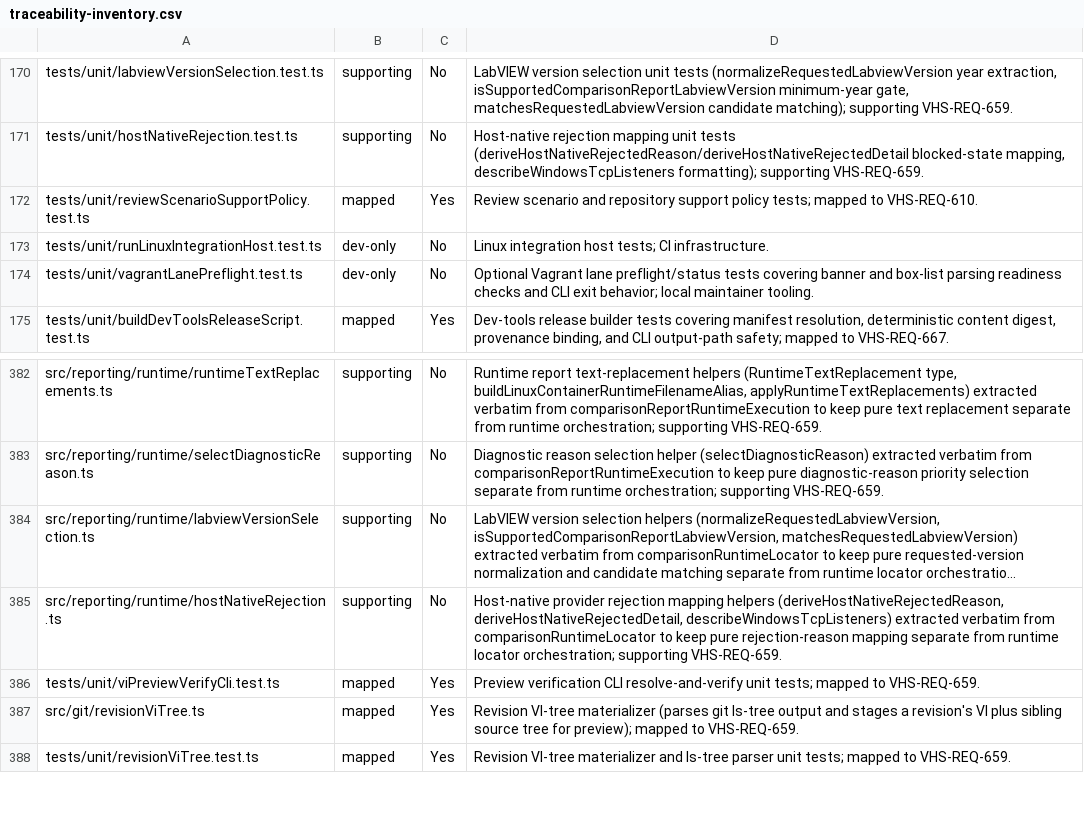
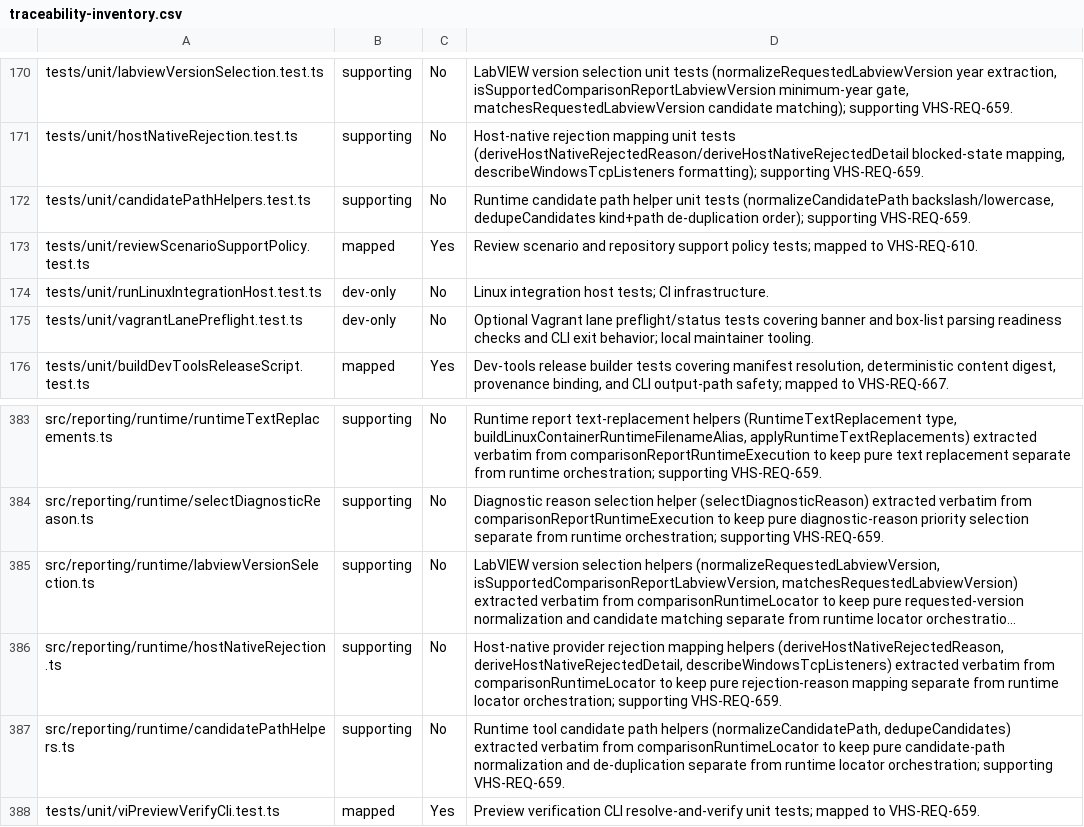
Before and after one commit to LabVIEW-Community-CI-CD/vi-history-suite, a CSV file: docs/requirements/traceability-inventory.csv, drawn as a sheet; only a part is shown, gaps mark what is left out; the shorter side is filled out with more unchanged rows; long unchanged cells end in …; the diff names each change by its address in the sheet, - before the commit and + after, or states it on an @@ line.

Commit message:
src runtime-locator decomposition L2: extract candidate path helpers
Move the two pure candidate path helpers (normalizeCandidatePath,
dedupeCandidates) verbatim from comparisonRuntimeLocator into
src/reporting/runtime/candidatePathHelpers.ts. New module type-only imports
RuntimeToolCandidate. Both private, no re-export. No behavior change; existing
suite passes unchanged plus a focused new test.

Supporting VHS-REQ-659.

Closes #1678

```diff
--- a/docs/requirements/traceability-inventory.csv
+++ b/docs/requirements/traceability-inventory.csv
+row 172: tests/unit/candidatePathHelpers.test.ts | supporting | No | Runtime candidate path helper unit tests (normalizeCandidatePath backslash/lowercase, dedupeCandidates kind+path de-duplication order); supporting VHS-REQ-659.
+row 387: src/reporting/runtime/candidatePathHelpers.ts | supporting | No | Runtime tool candidate path helpers (normalizeCandidatePath, dedupeCandidates) extracted verbatim from comparisonRuntimeLocator to keep pure candidate-path normalization and de-duplication separate from runtime locator orchestration; supporting VHS-REQ-659.
```
Also changed, not shown: 3 other files.
